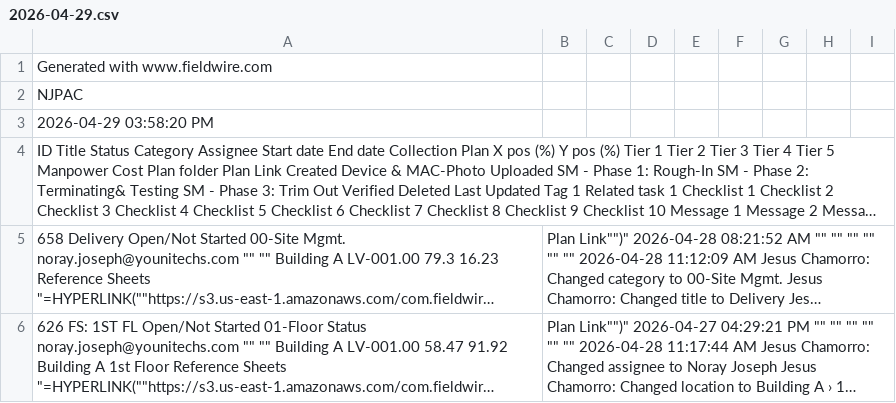
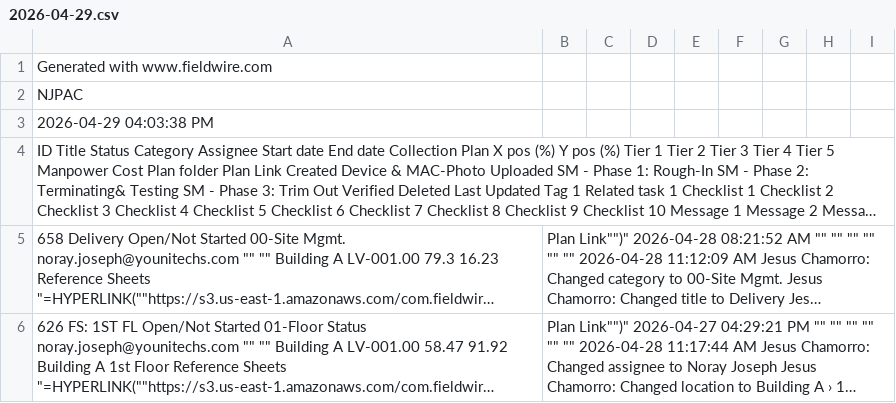
Before and after one commit to jesus-chamorro/fieldwire-dashboard, a CSV file: data/njpac/2026-04-29.csv, drawn as a sheet; only a part is shown; long unchanged cells end in …; the diff names each change by its address in the sheet, - before the commit and + after, or states it on an @@ line.

```diff
--- a/data/njpac/2026-04-29.csv
+++ b/data/njpac/2026-04-29.csv
-A3: 2026-04-29 03:58:20 PM
+A3: 2026-04-29 04:03:38 PM
```
Also changed, not shown: 4 other files.
